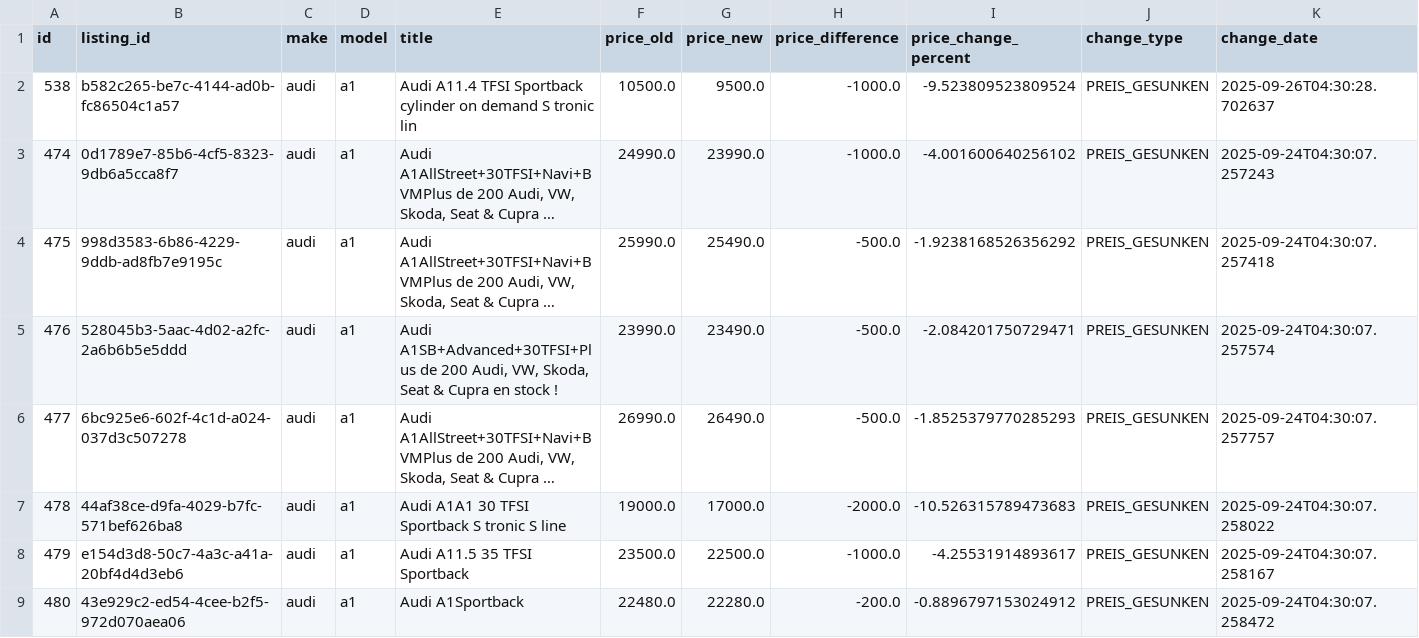
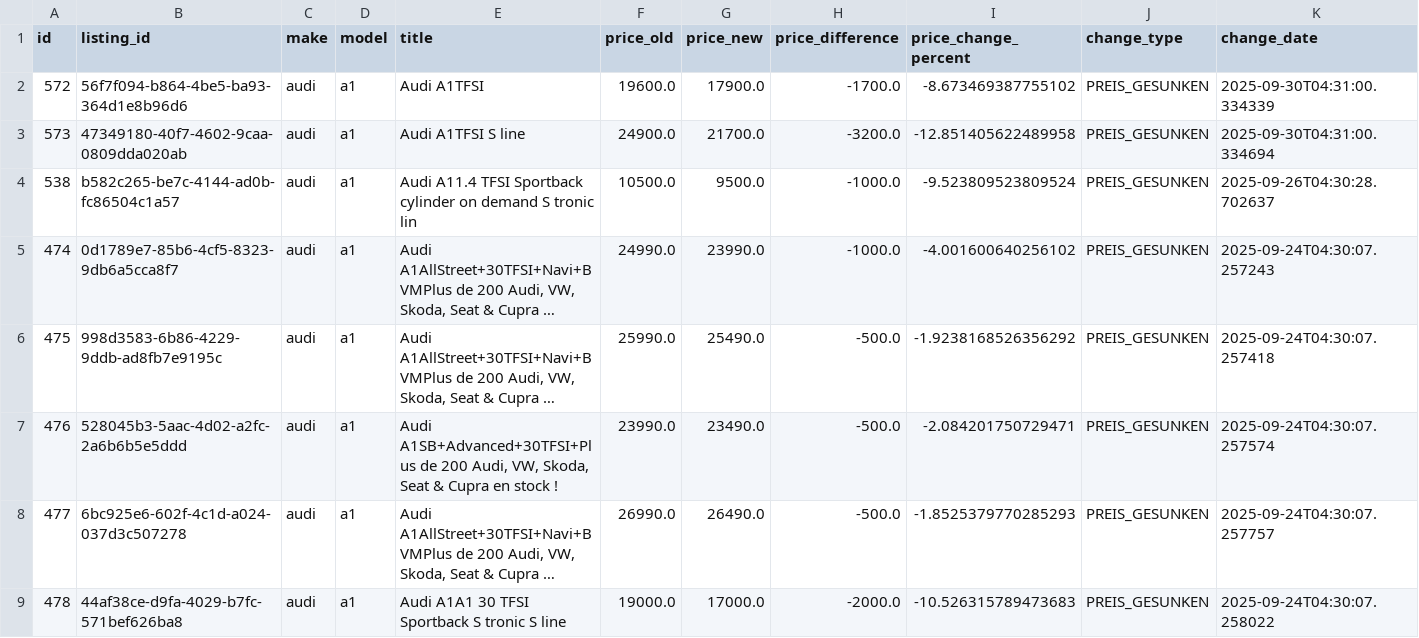
Before and after one commit to masterries/AutoAnalyse, a CSV file: scrapper/data/audi_a1_price_history.csv, drawn as a sheet; only a part is shown; the shorter side is filled out with more unchanged rows; long unchanged cells end in …; rows hold the shown columns only; the diff names each change by its address in the sheet, - before the commit and + after, or states it on an @@ line.

```diff
--- a/scrapper/data/audi_a1_price_history.csv
+++ b/scrapper/data/audi_a1_price_history.csv
+row 2: 572 | 56f7f094-b864-4be5-ba93-364d1e8b96d6 | audi | a1 | Audi A1TFSI | 19600.0 | 17900.0 | -1700.0 | -8.673469387755102 | PREIS_GESUNKEN | 2025-09-30T04:31:00.334339
+row 3: 573 | 47349180-40f7-4602-9caa-0809dda020ab | audi | a1 | Audi A1TFSI S line | 24900.0 | 21700.0 | -3200.0 | -12.851405622489958 | PREIS_GESUNKEN | 2025-09-30T04:31:00.334694
```
Also changed, not shown: scrapper/data/audi_a4_listings.csv, scrapper/data/bmw_120_price_history.csv, 46 other files.
